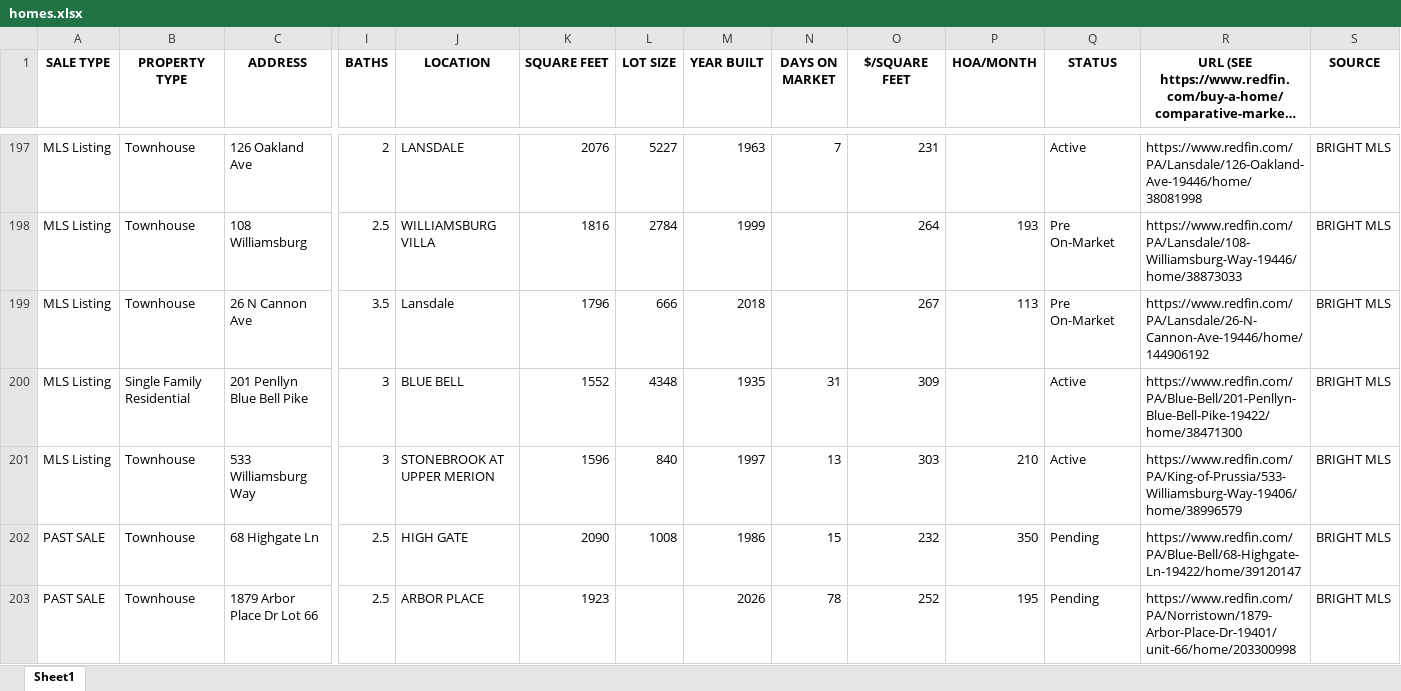
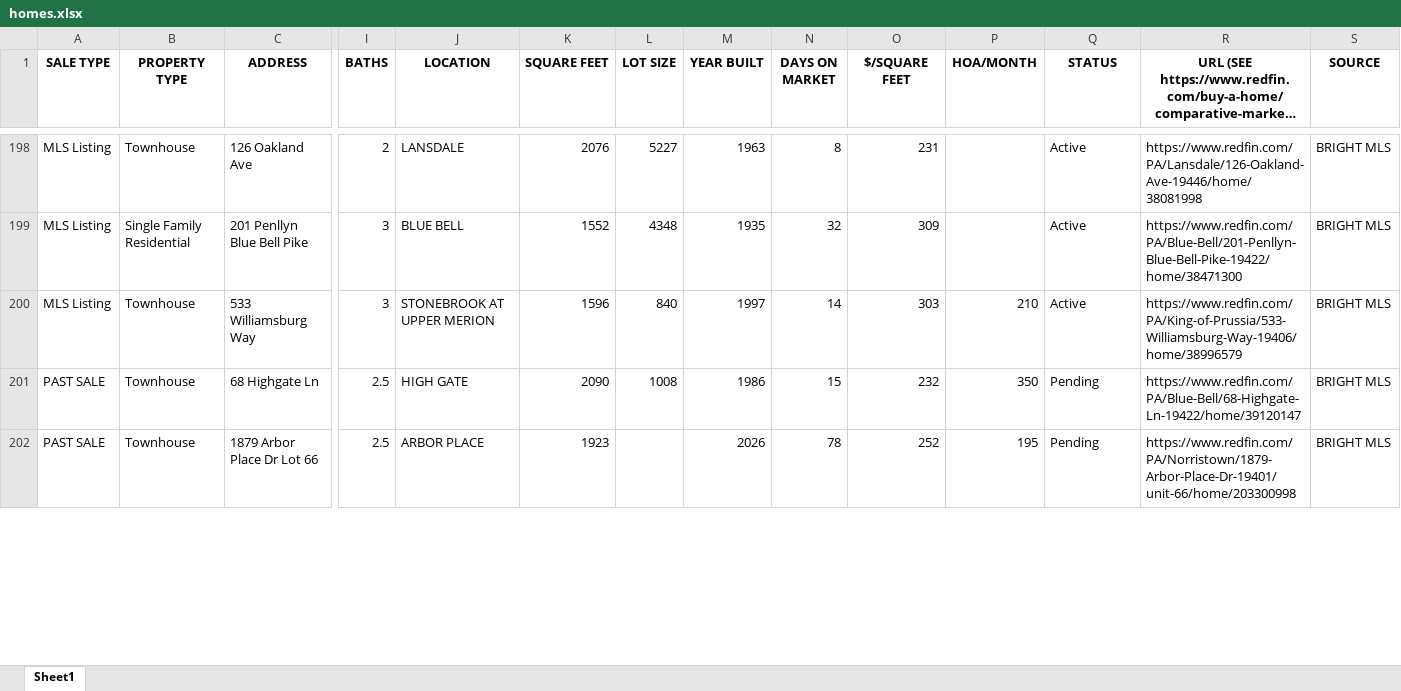
Before and after one commit to Hacker-2004/home-finder, an Excel workbook: homes.xlsx, sheet Sheet1, drawn as a sheet; only a part is shown, gaps mark what is left out; long unchanged cells end in …; values as stored, in another font and other column widths than the file's, no borders; removed rows and columns are numbered as before the commit, all else as after; rows hold the shown columns only; the diff covers the shown part only; the diff names each change by its address in the sheet, - before the commit and + after, or states it on an @@ line.

```diff
--- a/homes.xlsx (sheet Sheet1)
+++ b/homes.xlsx (sheet Sheet1)
-N198 (DAYS ON MARKET): 7
+N198 (DAYS ON MARKET): 8
-row 198: MLS Listing | Townhouse | 108 Williamsburg | 2.5 | WILLIAMSBURG VILLA | 1816 | 2784 | 1999 |  | 264 | 193 | Pre On-Market | https://www.redfin.com/PA/Lansdale/108-Williamsburg-Way-19446/home/38873033 | BRIGHT MLS
-row 199: MLS Listing | Townhouse | 26 N Cannon Ave | 3.5 | Lansdale | 1796 | 666 | 2018 |  | 267 | 113 | Pre On-Market | https://www.redfin.com/PA/Lansdale/26-N-Cannon-Ave-19446/home/144906192 | BRIGHT MLS
-N199 (DAYS ON MARKET): 31
+N199 (DAYS ON MARKET): 32
-N200 (DAYS ON MARKET): 13
+N200 (DAYS ON MARKET): 14
```
Also changed, not shown: 2 added rows, 2 removed rows and 211 edited cells elsewhere in this sheet, 1 other file.
